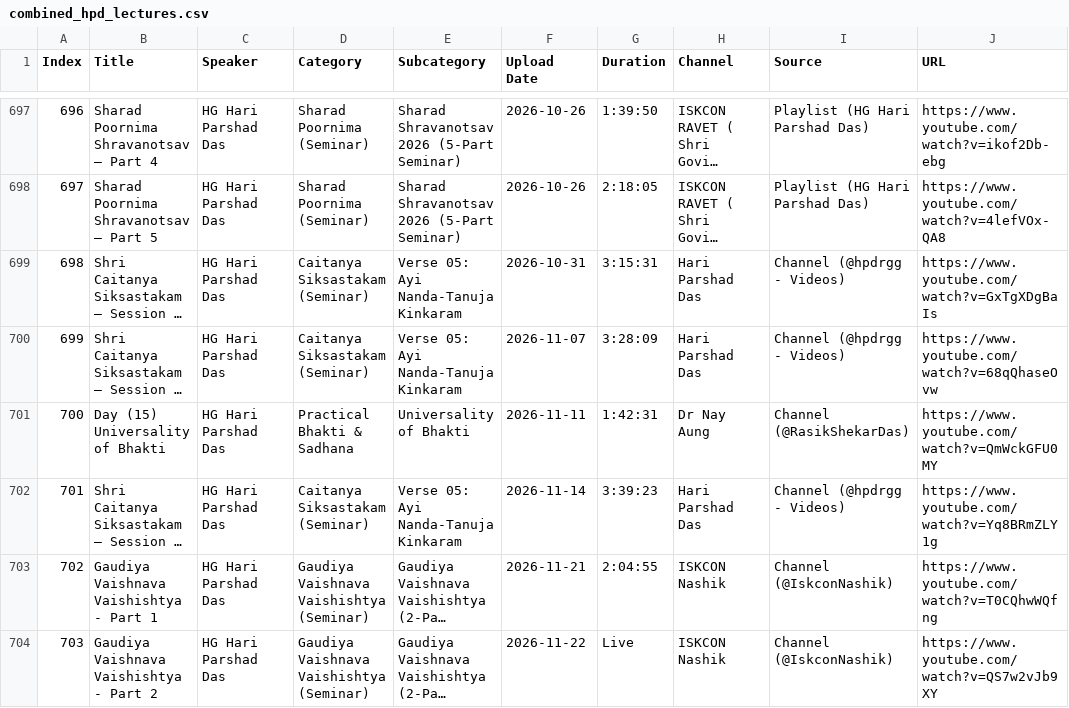
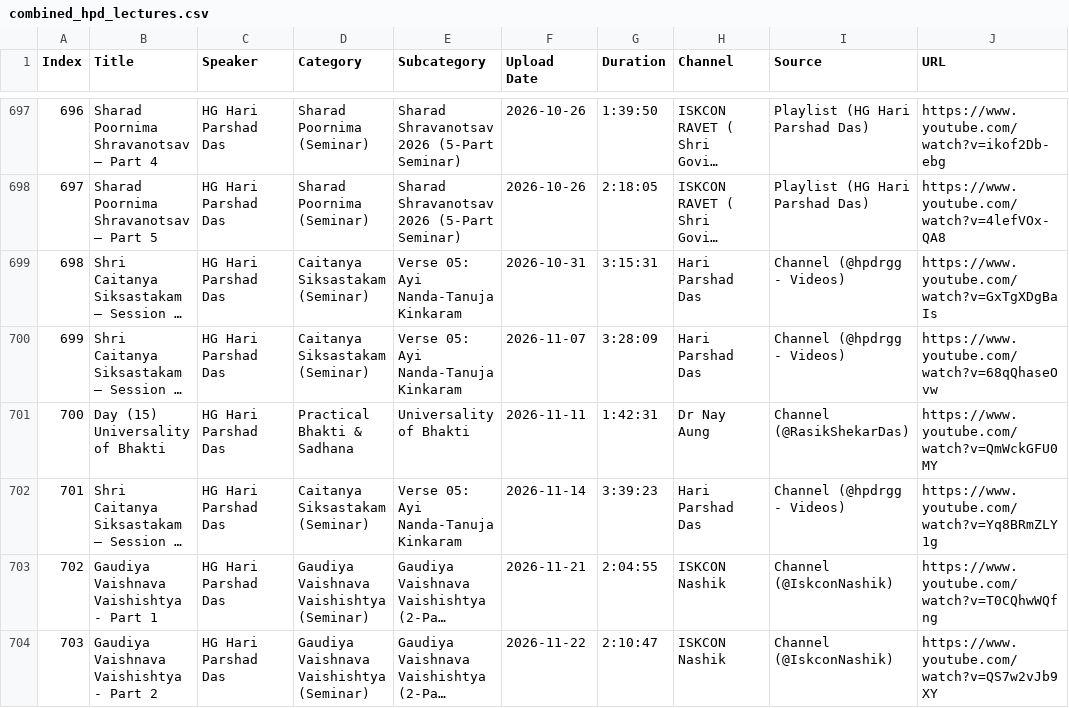
Before and after one commit to aedorado/hpd-talks, a CSV file: data/combined_hpd_lectures.csv, drawn as a sheet; only a part is shown, gaps mark what is left out; long unchanged cells end in …; the diff names each change by its address in the sheet, - before the commit and + after, or states it on an @@ line.

Commit message:
Update lecture 703 duration to 2:10:47 and set default sort order to Latest First

```diff
--- a/data/combined_hpd_lectures.csv
+++ b/data/combined_hpd_lectures.csv
-G704 (Duration): Live
+G704 (Duration): 2:10:47
```
Also changed, not shown: 4 other files.
